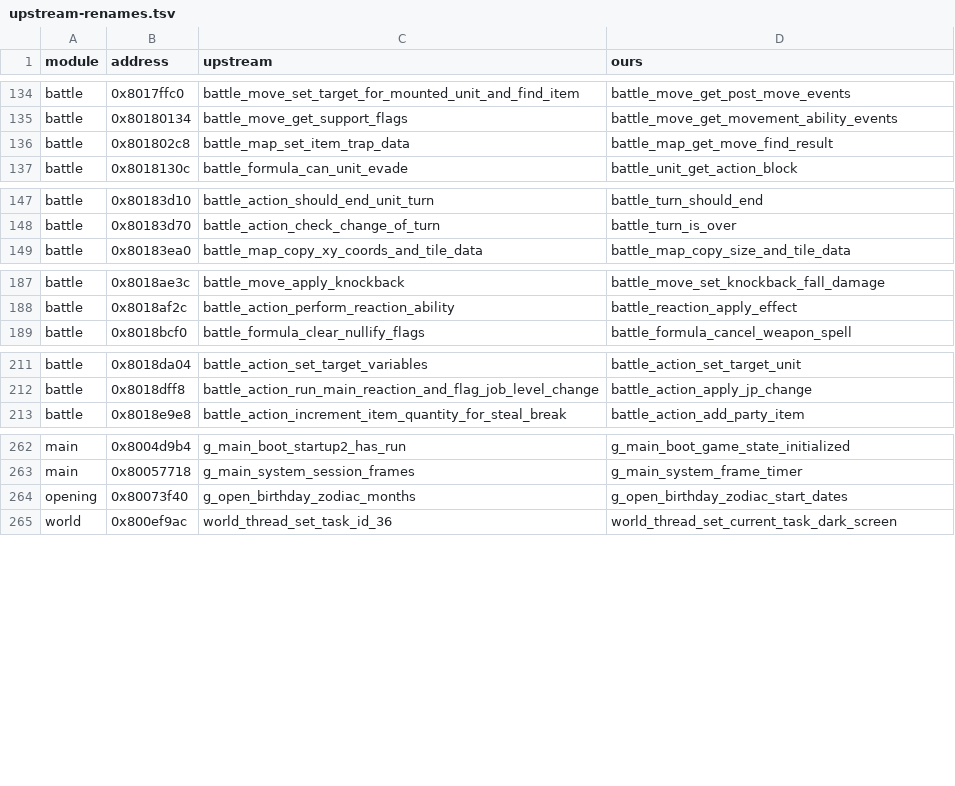
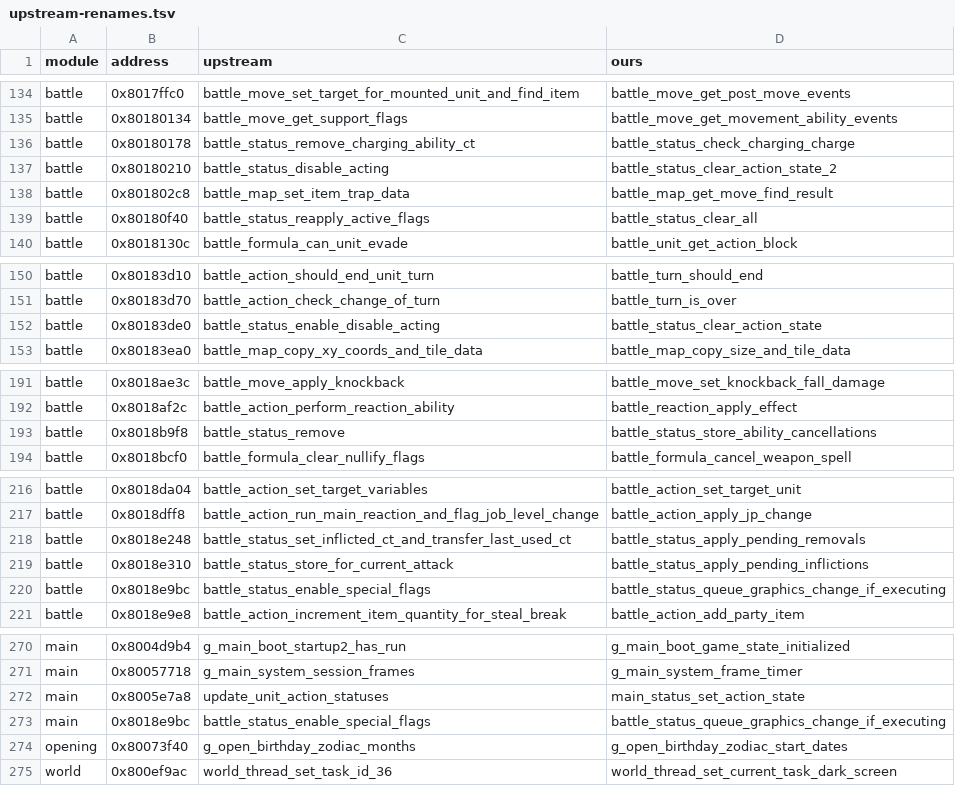
Before and after one commit to LuizORAS/fft_decomp-semantic, a TSV file: docs/upstream-renames.tsv, drawn as a sheet; only a part is shown, gaps mark what is left out; the diff names each change by its address in the sheet, - before the commit and + after, or states it on an @@ line.

```diff
--- a/docs/upstream-renames.tsv
+++ b/docs/upstream-renames.tsv
+row 136: battle | 0x80180178 | battle_status_remove_charging_ability_ct | battle_status_check_charging_charge
+row 137: battle | 0x80180210 | battle_status_disable_acting | battle_status_clear_action_state_2
+row 139: battle | 0x80180f40 | battle_status_reapply_active_flags | battle_status_clear_all
+row 152: battle | 0x80183de0 | battle_status_enable_disable_acting | battle_status_clear_action_state
+row 193: battle | 0x8018b9f8 | battle_status_remove | battle_status_store_ability_cancellations
+row 218: battle | 0x8018e248 | battle_status_set_inflicted_ct_and_transfer_last_used_ct | battle_status_apply_pending_removals
+row 219: battle | 0x8018e310 | battle_status_store_for_current_attack | battle_status_apply_pending_inflictions
+row 220: battle | 0x8018e9bc | battle_status_enable_special_flags | battle_status_queue_graphics_change_if_executing
+row 272: main | 0x8005e7a8 | update_unit_action_statuses | main_status_set_action_state
+row 273: main | 0x8018e9bc | battle_status_enable_special_flags | battle_status_queue_graphics_change_if_executing
```
Also changed, not shown: 48 other files.
